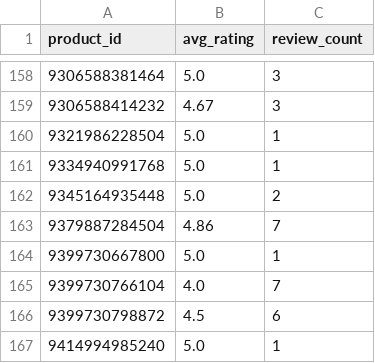
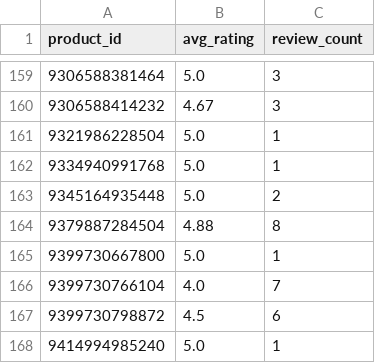
Before and after one commit to christoffer-cherry/feed, a CSV file: docs/ratings.csv, drawn as a sheet; only a part is shown, gaps mark what is left out; the diff covers the shown part only.

```diff
--- a/docs/ratings.csv
+++ b/docs/ratings.csv
@@ -162,3 +163,3 @@ product_id,avg_rating,review_count
 9345164935448,5.0,2
-9379887284504,4.86,7
+9379887284504,4.88,8
 9399730667800,5.0,1
```
Also changed, not shown: 3 added rows and 4 edited cells elsewhere in this file, 2 other files.
